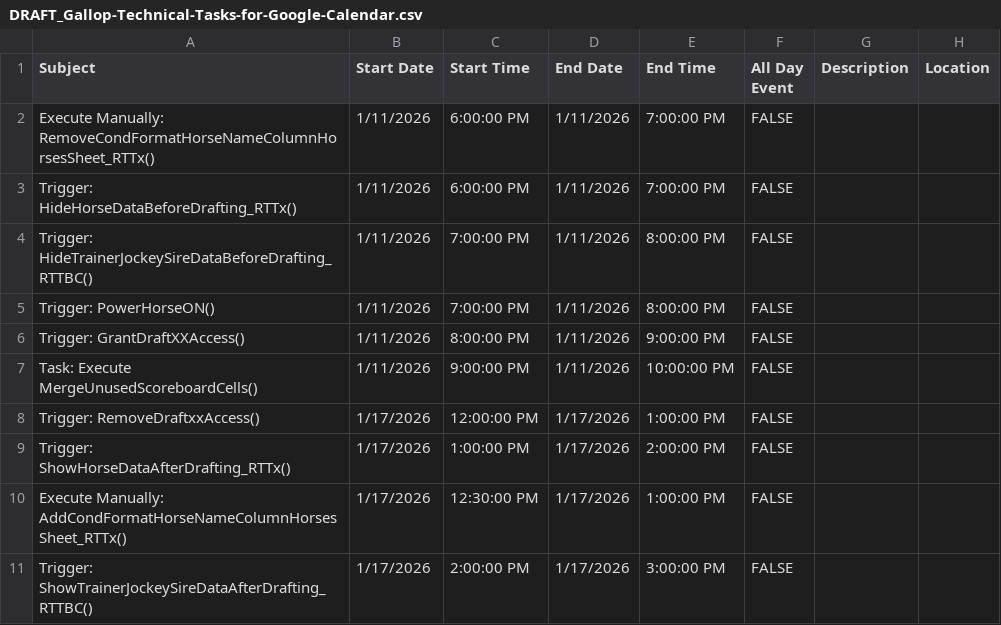
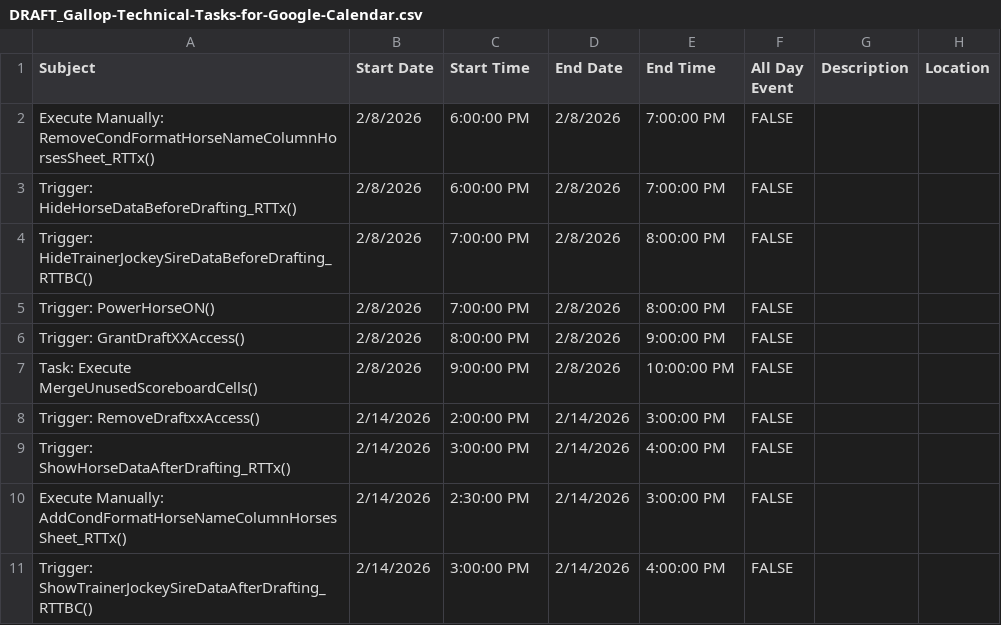
Before and after one commit to michael-m-casserly/gallop-racing, a CSV file: calendar-import-files/DRAFT_Gallop-Technical-Tasks-for-Google-Calendar.csv, drawn as a sheet.

```diff
--- a/calendar-import-files/DRAFT_Gallop-Technical-Tasks-for-Google-Calendar.csv
+++ b/calendar-import-files/DRAFT_Gallop-Technical-Tasks-for-Google-Calendar.csv
@@ -1,11 +1,11 @@
 Subject,Start Date,Start Time,End Date,End Time,All Day Event,Description,Location
-Execute Manually: RemoveCondFormatHorseNameColumnHorsesSheet_RTTx(),1/11/2026,6:00:00 PM,1/11/2026,7:00:00 PM,FALSE,,
-Trigger: HideHorseDataBeforeDrafting_RTTx(),1/11/2026,6:00:00 PM,1/11/2026,7:00:00 PM,FALSE,,
-Trigger: HideTrainerJockeySireDataBeforeDrafting_RTTBC(),1/11/2026,7:00:00 PM,1/11/2026,8:00:00 PM,FALSE,,
-Trigger: PowerHorseON(),1/11/2026,7:00:00 PM,1/11/2026,8:00:00 PM,FALSE,,
-Trigger: GrantDraftXXAccess(),1/11/2026,8:00:00 PM,1/11/2026,9:00:00 PM,FALSE,,
-Task: Execute MergeUnusedScoreboardCells(),1/11/2026,9:00:00 PM,1/11/2026,10:00:00 PM,FALSE,,
-Trigger: RemoveDraftxxAccess(),1/17/2026,12:00:00 PM,1/17/2026,1:00:00 PM,FALSE,,
-Trigger: ShowHorseDataAfterDrafting_RTTx(),1/17/2026,1:00:00 PM,1/17/2026,2:00:00 PM,FALSE,,
-Execute Manually: AddCondFormatHorseNameColumnHorsesSheet_RTTx(),1/17/2026,12:30:00 PM,1/17/2026,1:00:00 PM,FALSE,,
-Trigger: ShowTrainerJockeySireDataAfterDrafting_RTTBC(),1/17/2026,2:00:00 PM,1/17/2026,3:00:00 PM,FALSE,,
+Execute Manually: RemoveCondFormatHorseNameColumnHorsesSheet_RTTx(),2/8/2026,6:00:00 PM,2/8/2026,7:00:00 PM,FALSE,,
+Trigger: HideHorseDataBeforeDrafting_RTTx(),2/8/2026,6:00:00 PM,2/8/2026,7:00:00 PM,FALSE,,
+Trigger: HideTrainerJockeySireDataBeforeDrafting_RTTBC(),2/8/2026,7:00:00 PM,2/8/2026,8:00:00 PM,FALSE,,
+Trigger: PowerHorseON(),2/8/2026,7:00:00 PM,2/8/2026,8:00:00 PM,FALSE,,
+Trigger: GrantDraftXXAccess(),2/8/2026,8:00:00 PM,2/8/2026,9:00:00 PM,FALSE,,
+Task: Execute MergeUnusedScoreboardCells(),2/8/2026,9:00:00 PM,2/8/2026,10:00:00 PM,FALSE,,
+Trigger: RemoveDraftxxAccess(),2/14/2026,2:00:00 PM,2/14/2026,3:00:00 PM,FALSE,,
+Trigger: ShowHorseDataAfterDrafting_RTTx(),2/14/2026,3:00:00 PM,2/14/2026,4:00:00 PM,FALSE,,
+Execute Manually: AddCondFormatHorseNameColumnHorsesSheet_RTTx(),2/14/2026,2:30:00 PM,2/14/2026,3:00:00 PM,FALSE,,
+Trigger: ShowTrainerJockeySireDataAfterDrafting_RTTBC(),2/14/2026,3:00:00 PM,2/14/2026,4:00:00 PM,FALSE,,
```
Also changed, not shown: calendar-import-files/DRAFT_Gallop-Tasks-for-Google-Calendar.csv, calendar-import-files/DRAFT_Michael-Casserly-Gallop-Tasks-for-Google-Calendar.csv, 3 other files.
